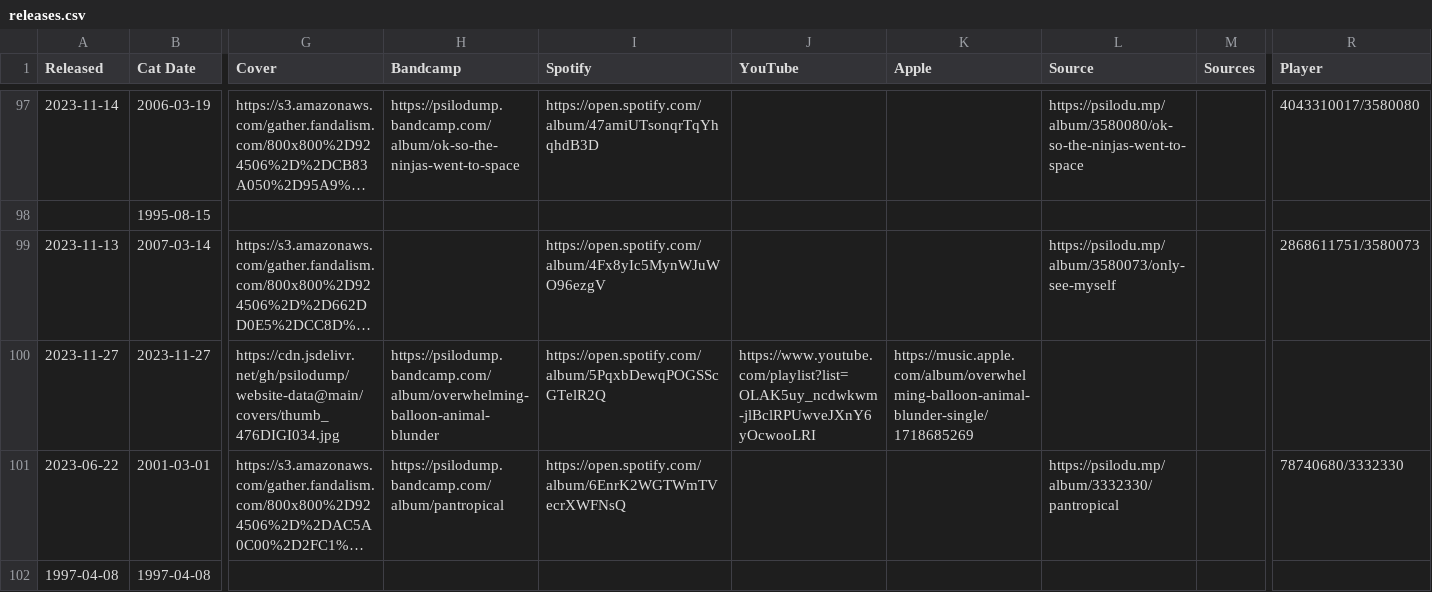
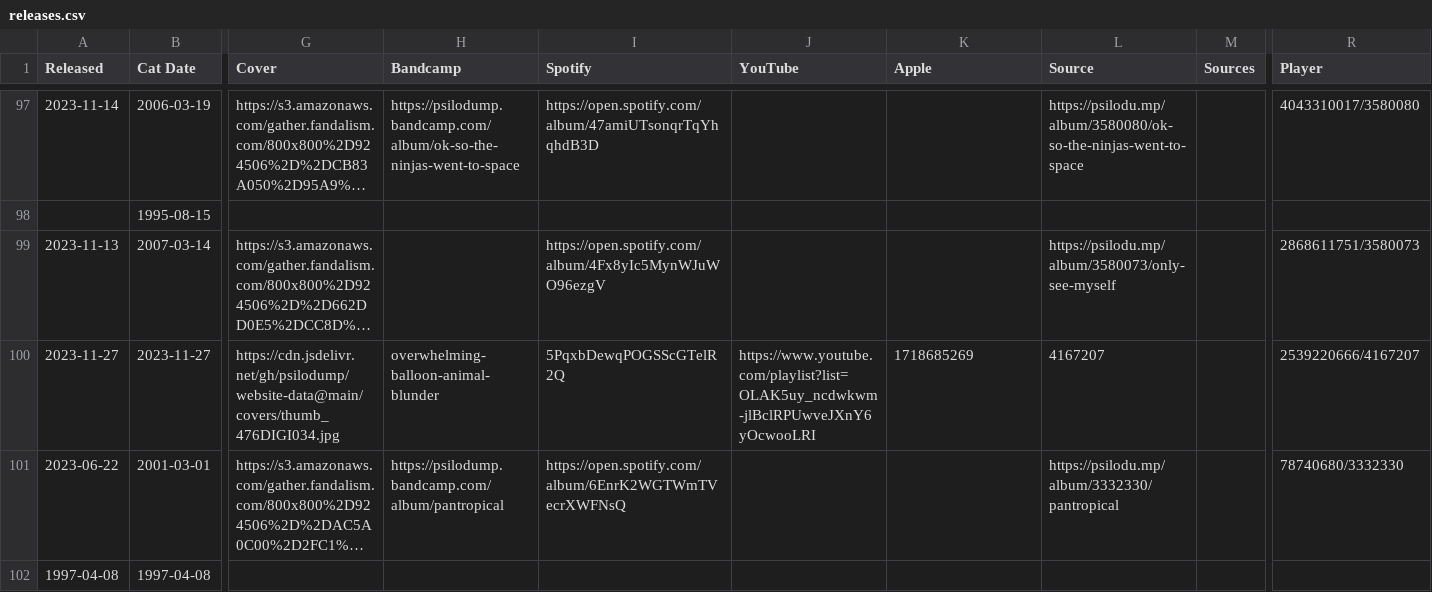
Before and after one commit to psilodump/website-data, a CSV file: releases.csv, drawn as a sheet; only a part is shown, gaps mark what is left out; long unchanged cells end in …; the diff names each change by its address in the sheet, - before the commit and + after, or states it on an @@ line.

Commit message:
Sync catalogue CSVs from NAS admin

```diff
--- a/releases.csv
+++ b/releases.csv
-H100 (Bandcamp): https://psilodump.bandcamp.com/album/overwhelming-balloon-animal-blunder
+H100 (Bandcamp): overwhelming-balloon-animal-blunder
-I100 (Spotify): https://open.spotify.com/album/5PqxbDewqPOGSScGTelR2Q
+I100 (Spotify): 5PqxbDewqPOGSScGTelR2Q
-K100 (Apple): https://music.apple.com/album/overwhelming-balloon-animal-blunder-single/1718685269
+K100 (Apple): 1718685269
-L100 (Source): (empty)
+L100 (Source): 4167207
-R100 (Player): (empty)
+R100 (Player): 2539220666/4167207
```
